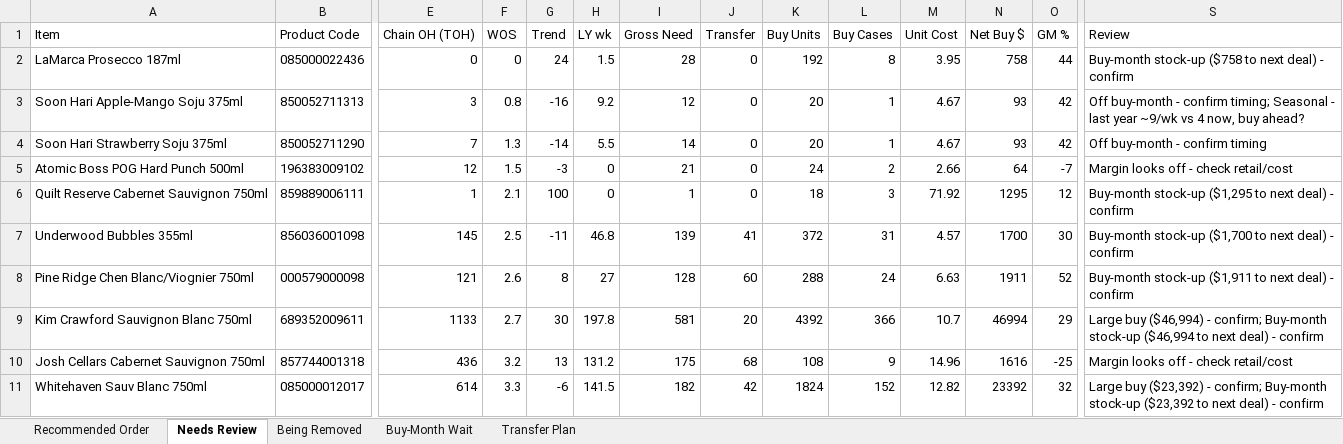
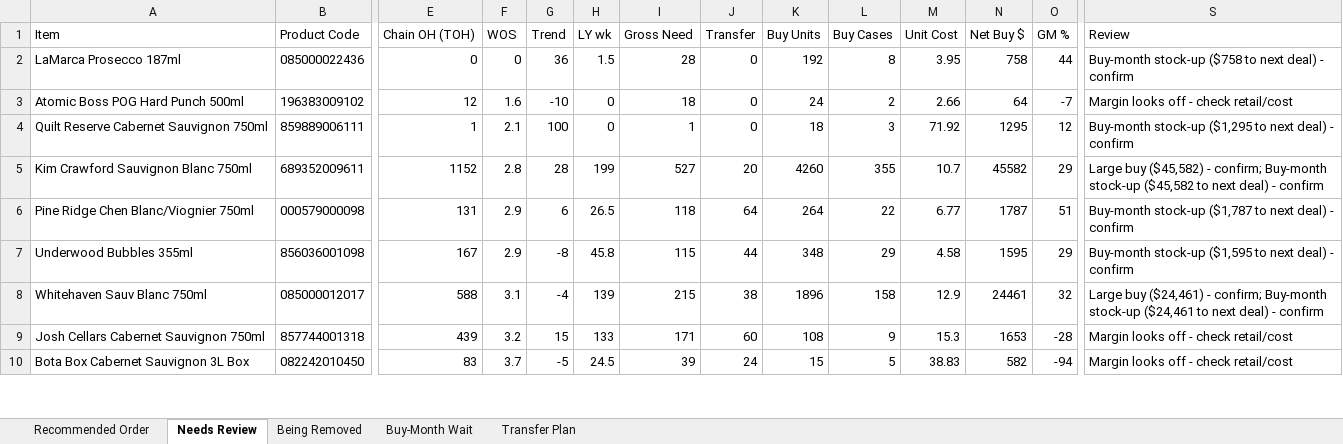
Before and after one commit to Akuklok/thc-dashboard, an Excel workbook: data/Wine Recommended Order.xlsx, sheet Needs Review, drawn as a sheet; only a part is shown, gaps mark what is left out; values as stored, in another font and other column widths than the file's, no borders; removed rows and columns are numbered as before the commit, all else as after; rows hold the shown columns only; the diff covers the shown part only; the diff names each change by its address in the sheet, - before the commit and + after, or states it on an @@ line.

```diff
--- a/data/Wine Recommended Order.xlsx (sheet Needs Review)
+++ b/data/Wine Recommended Order.xlsx (sheet Needs Review)
-G2 (Trend): 24
+G2 (Trend): 36
-row 3: Soon Hari Apple-Mango Soju 375ml | 850052711313 | 3 | 0.8 | -16 | 9.2 | 12 | 0 | 20 | 1 | 4.67 | 93 | 42 | Off buy-month - confirm timing; Seasonal - last year ~9/wk vs 4 now, buy ahead?
-row 4: Soon Hari Strawberry Soju 375ml | 850052711290 | 7 | 1.3 | -14 | 5.5 | 14 | 0 | 20 | 1 | 4.67 | 93 | 42 | Off buy-month - confirm timing
-F3 (WOS): 1.5
+F3 (WOS): 1.6
-G3 (Trend): -3
+G3 (Trend): -10
-I3 (Gross Need): 21
+I3 (Gross Need): 18
-row 7: Underwood Bubbles 355ml | 856036001098 | 145 | 2.5 | -11 | 46.8 | 139 | 41 | 372 | 31 | 4.57 | 1700 | 30 | Buy-month stock-up ($1,700 to next deal) - confirm
-row 8: Pine Ridge Chen Blanc/Viognier 750ml | 000579000098 | 121 | 2.6 | 8 | 27 | 128 | 60 | 288 | 24 | 6.63 | 1911 | 52 | Buy-month stock-up ($1,911 to next deal) - confirm
-E5 (Chain OH (TOH)): 1133
+E5 (Chain OH (TOH)): 1152
-F5 (WOS): 2.7
+F5 (WOS): 2.8
-G5 (Trend): 30
+G5 (Trend): 28
-H5 (LY wk): 197.8
+H5 (LY wk): 199
-I5 (Gross Need): 581
+I5 (Gross Need): 527
-K5 (Buy Units): 4392
+K5 (Buy Units): 4260
-L5 (Buy Cases): 366
+L5 (Buy Cases): 355
-N5 (Net Buy $): 46994
+N5 (Net Buy $): 45582
-S5 (Review): Large buy ($46,994) - confirm; Buy-month stock-up ($46,994 to next…
+S5 (Review): Large buy ($45,582) - confirm; Buy-month stock-up ($45,582 to next…
+row 6: Pine Ridge Chen Blanc/Viognier 750ml | 000579000098 | 131 | 2.9 | 6 | 26.5 | 118 | 64 | 264 | 22 | 6.77 | 1787 | 51 | Buy-month stock-up ($1,787 to next deal) - confirm
+row 7: Underwood Bubbles 355ml | 856036001098 | 167 | 2.9 | -8 | 45.8 | 115 | 44 | 348 | 29 | 4.58 | 1595 | 29 | Buy-month stock-up ($1,595 to next deal) - confirm
+row 8: Whitehaven Sauv Blanc 750ml | 085000012017 | 588 | 3.1 | -4 | 139 | 215 | 38 | 1896 | 158 | 12.9 | 24461 | 32 | Large buy ($24,461) - confirm; Buy-month stock-up ($24,461 to next deal) - confirm
-E9 (Chain OH (TOH)): 436
+E9 (Chain OH (TOH)): 439
-G9 (Trend): 13
+G9 (Trend): 15
-H9 (LY wk): 131.2
+H9 (LY wk): 133
-I9 (Gross Need): 175
+I9 (Gross Need): 171
-J9 (Transfer): 68
+J9 (Transfer): 60
-M9 (Unit Cost): 14.96
+M9 (Unit Cost): 15.3
-N9 (Net Buy $): 1616
+N9 (Net Buy $): 1653
-O9 (GM %): -25
+O9 (GM %): -28
-row 11: Whitehaven Sauv Blanc 750ml | 085000012017 | 614 | 3.3 | -6 | 141.5 | 182 | 42 | 1824 | 152 | 12.82 | 23392 | 32 | Large buy ($23,392) - confirm; Buy-month stock-up ($23,392 to next deal) - confirm
+row 10: Bota Box Cabernet Sauvignon 3L Box | 082242010450 | 83 | 3.7 | -5 | 24.5 | 39 | 24 | 15 | 5 | 38.83 | 582 | -94 | Margin looks off - check retail/cost
```
Also changed, not shown: 24 added rows, 28 removed rows and 153 edited cells elsewhere in this sheet, sheet Transfer Plan, sheet Recommended Order, sheet Buy-Month Wait, sheet Being Removed.
